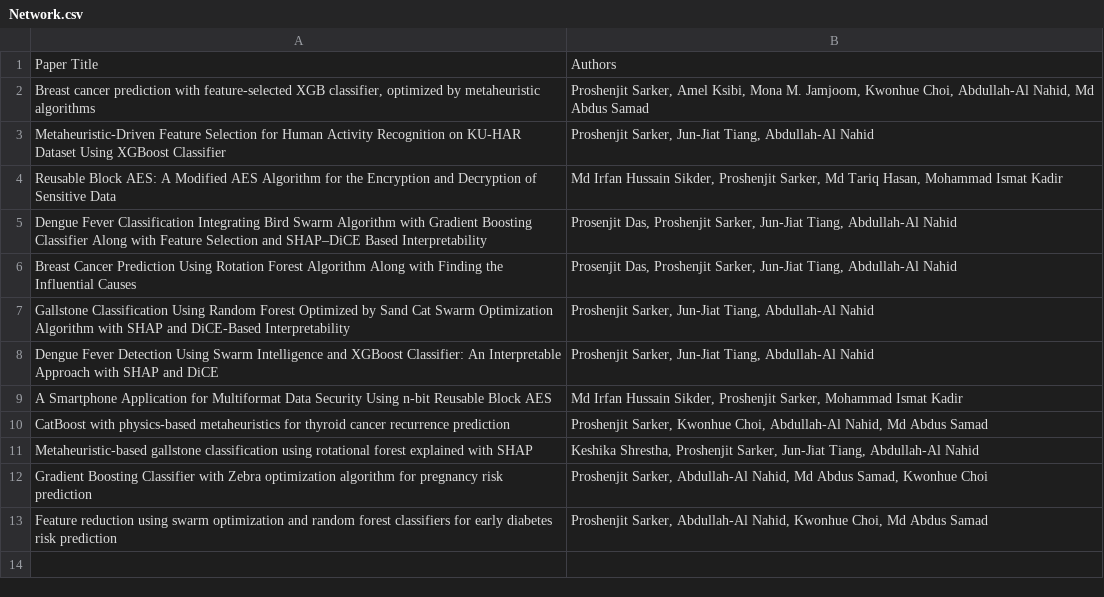
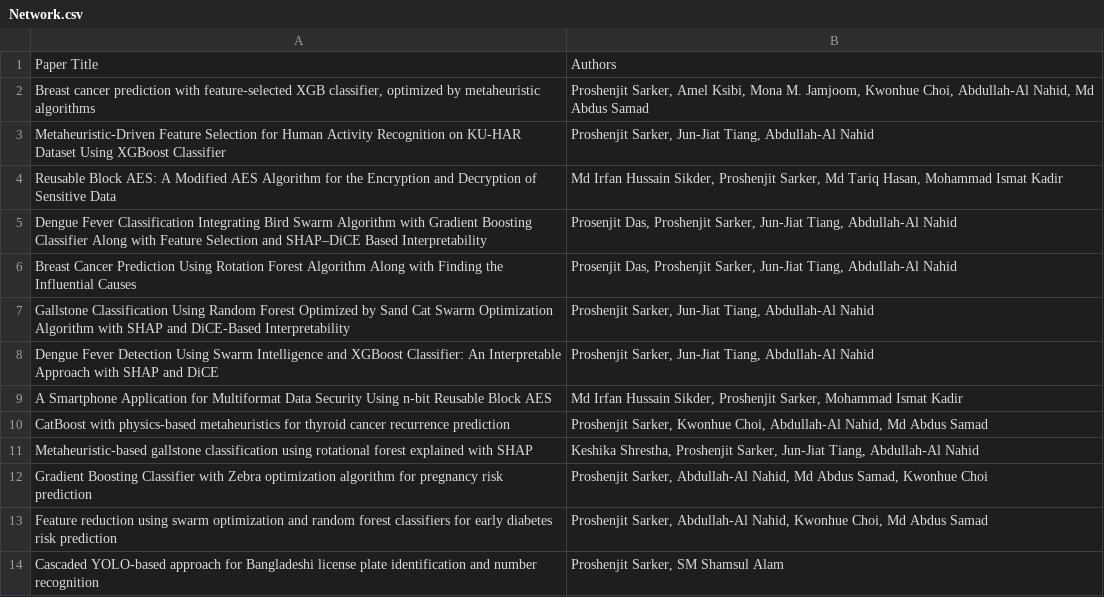
Before and after one commit to prosensarker4/proshen, a CSV file: Files/Network.csv, drawn as a sheet.

Commit message:
Add new research paper entries to Network.csv
Added new entries to the Network.csv file, including various research papers and their authors.

```diff
--- a/Files/Network.csv
+++ b/Files/Network.csv
@@ -13 +13,2 @@ Gradient Boosting Classifier with Zebra optimization algorithm for pregnancy ris
 Feature reduction using swarm optimization and random forest classifiers for early diabetes risk prediction,"Proshenjit Sarker, Abdullah-Al Nahid, Kwonhue Choi, Md Abdus Samad"
+Cascaded YOLO-based approach for Bangladeshi license plate identification and number recognition,"Proshenjit Sarker, SM Shamsul Alam"
```
